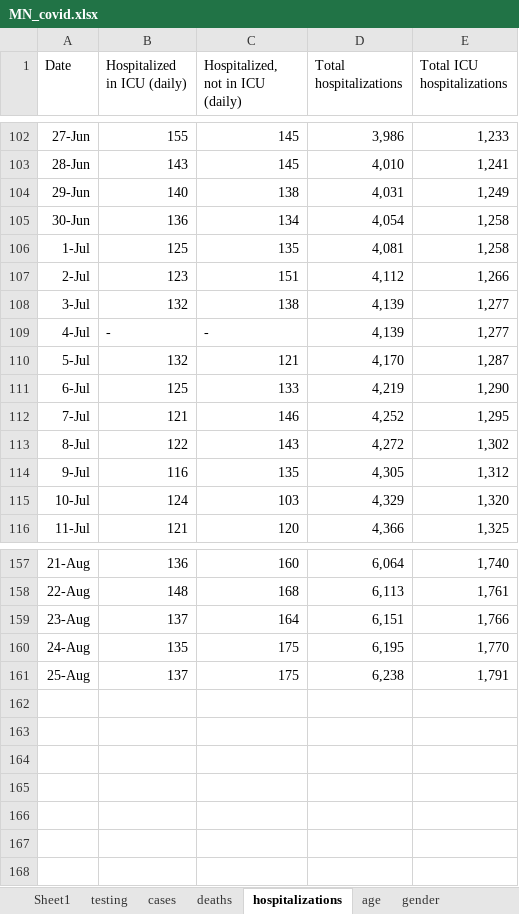
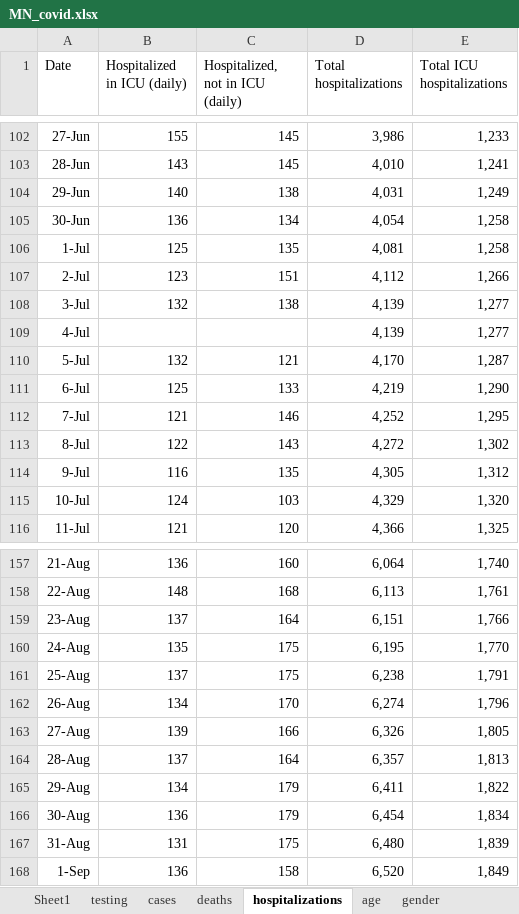
Before and after one commit to letrout/covid-mn, an Excel workbook: MN_covid.xlsx, sheet hospitalizations, drawn as a sheet; only a part is shown, gaps mark what is left out; values as stored, in another font and other column widths than the file's, no borders; the diff names each change by its address in the sheet, - before the commit and + after, or states it on an @@ line.

```diff
--- a/MN_covid.xlsx (sheet hospitalizations)
+++ b/MN_covid.xlsx (sheet hospitalizations)
-B109 (Hospitalized in ICU (daily)): -
+B109 (Hospitalized in ICU (daily)): (empty)
-C109 (Hospitalized, not in ICU (daily)): -
+C109 (Hospitalized, not in ICU (daily)): (empty)
+row 162: 26-Aug | 134 | 170 | 6,274 | 1,796
+row 163: 27-Aug | 139 | 166 | 6,326 | 1,805
+row 164: 28-Aug | 137 | 164 | 6,357 | 1,813
+row 165: 29-Aug | 134 | 179 | 6,411 | 1,822
+row 166: 30-Aug | 136 | 179 | 6,454 | 1,834
+row 167: 31-Aug | 131 | 175 | 6,480 | 1,839
+row 168: 1-Sep | 136 | 158 | 6,520 | 1,849
```
Also changed, not shown: sheet testing, sheet cases, sheet county, sheet age, sheet deaths, sheet ethnicity, 3 more sheets.
